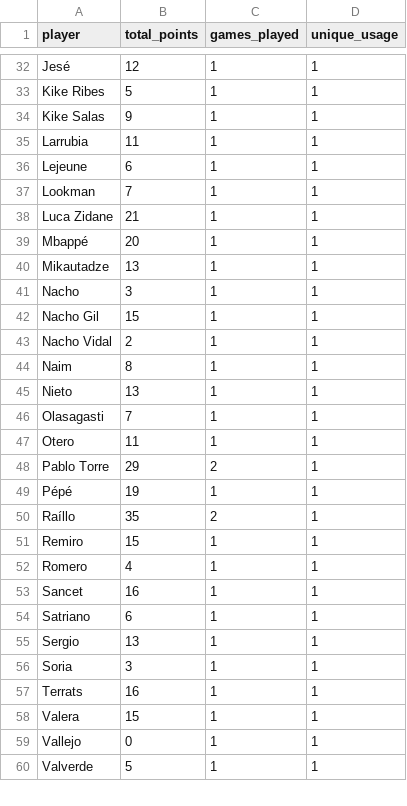
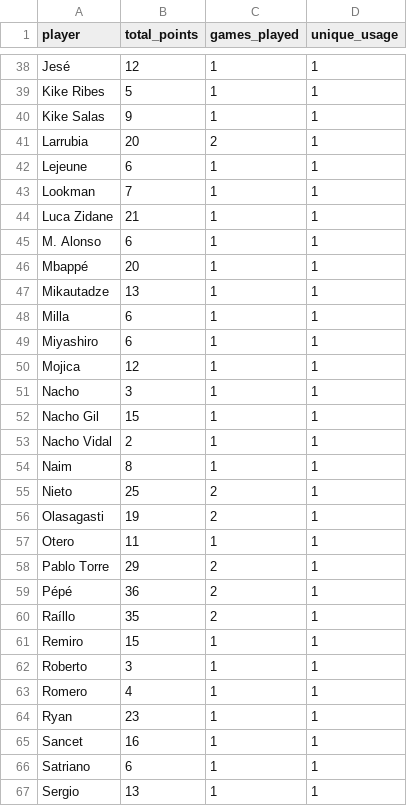
Before and after one commit to mldiego/ff, a CSV file: data/cmanzanas_laliga.csv, drawn as a sheet; only a part is shown, gaps mark what is left out; the shorter side is filled out with more unchanged rows; the diff covers the shown part only.

```diff
--- a/data/cmanzanas_laliga.csv
+++ b/data/cmanzanas_laliga.csv
@@ -34,3 +40,3 @@ Kike Ribes,5,1,1
 Kike Salas,9,1,1
-Larrubia,11,1,1
+Larrubia,20,2,1
 Lejeune,6,1,1
@@ -38,4 +44,8 @@ Lookman,7,1,1
 Luca Zidane,21,1,1
+M. Alonso,6,1,1
 Mbappé,20,1,1
 Mikautadze,13,1,1
+Milla,6,1,1
+Miyashiro,6,1,1
+Mojica,12,1,1
 Nacho,3,1,1
@@ -44,10 +54,12 @@ Nacho Vidal,2,1,1
 Naim,8,1,1
-Nieto,13,1,1
-Olasagasti,7,1,1
+Nieto,25,2,1
+Olasagasti,19,2,1
 Otero,11,1,1
 Pablo Torre,29,2,1
-Pépé,19,1,1
+Pépé,36,2,1
 Raíllo,35,2,1
 Remiro,15,1,1
+Roberto,3,1,1
 Romero,4,1,1
+Ryan,23,1,1
 Sancet,16,1,1
```
Also changed, not shown: 8 added rows and 8 edited cells elsewhere in this file, data/dieman95_laliga.csv, data/manziyauskas_laliga.csv, 2 other files.
